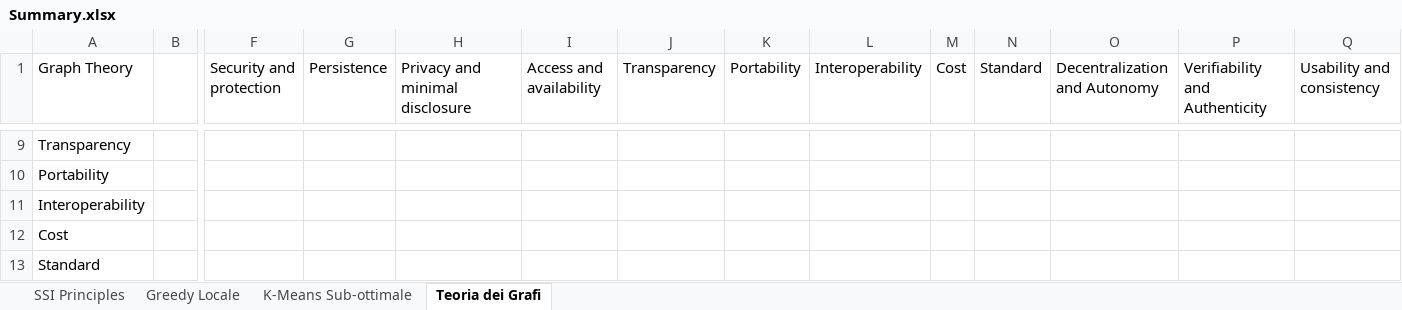
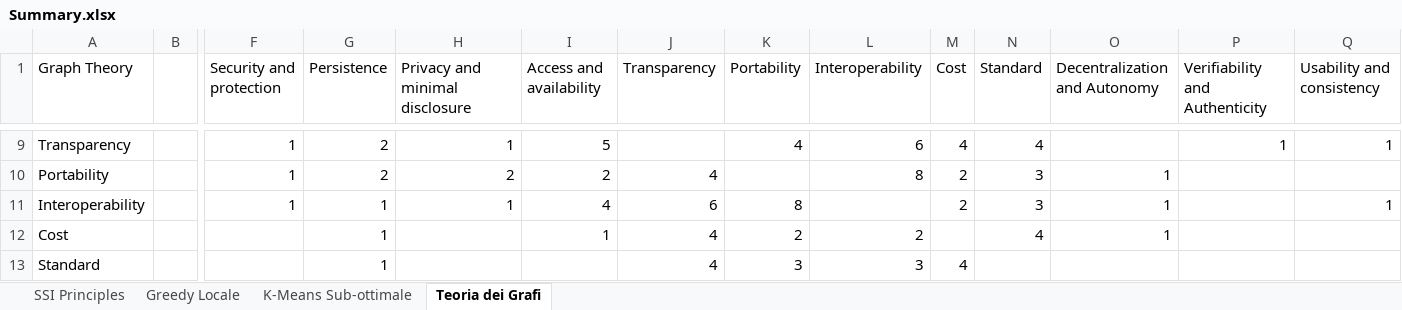
Before and after one commit to cristianlepore/Self-Sovereign-Identity, an Excel workbook: Definition/Tables/Principles_classification/Summary.xlsx, sheet Teoria dei Grafi, drawn as a sheet; only a part is shown, gaps mark what is left out; values as stored, in another font and other column widths than the file's, no cell formats; the diff covers the shown part only; the diff names each change by its address in the sheet, - before the commit and + after, or states it on an @@ line.

```diff
--- a/Definition/Tables/Principles_classification/Summary.xlsx (sheet Teoria dei Grafi)
+++ b/Definition/Tables/Principles_classification/Summary.xlsx (sheet Teoria dei Grafi)
-F9:F11 (Security and protection): (empty)
+F9:F11 (Security and protection): 1
-G9:G10 (Persistence): (empty)
+G9:G10 (Persistence): 2
-H9 (Privacy and minimal disclosure): (empty)
+H9 (Privacy and minimal disclosure): 1
-I9 (Access and availability): (empty)
+I9 (Access and availability): 5
-K9 (Portability): (empty)
+K9 (Portability): 4
-L9 (Interoperability): (empty)
+L9 (Interoperability): 6
-M9 (Cost): (empty)
+M9 (Cost): 4
-N9 (Standard): (empty)
+N9 (Standard): 4
-P9 (Verifiability and Authenticity): (empty)
+P9 (Verifiability and Authenticity): 1
-Q9 (Usability and consistency): (empty)
+Q9 (Usability and consistency): 1
-H10 (Privacy and minimal disclosure): (empty)
+H10 (Privacy and minimal disclosure): 2
-I10 (Access and availability): (empty)
+I10 (Access and availability): 2
-J10 (Transparency): (empty)
+J10 (Transparency): 4
-L10 (Interoperability): (empty)
+L10 (Interoperability): 8
-M10:M11 (Cost): (empty)
+M10:M11 (Cost): 2
-N10:N11 (Standard): (empty)
+N10:N11 (Standard): 3
-O10:O12 (Decentralization and Autonomy): (empty)
+O10:O12 (Decentralization and Autonomy): 1
-G11:G13 (Persistence): (empty)
+G11:G13 (Persistence): 1
-H11 (Privacy and minimal disclosure): (empty)
+H11 (Privacy and minimal disclosure): 1
-I11 (Access and availability): (empty)
+I11 (Access and availability): 4
-J11 (Transparency): (empty)
+J11 (Transparency): 6
-K11 (Portability): (empty)
+K11 (Portability): 8
-Q11 (Usability and consistency): (empty)
+Q11 (Usability and consistency): 1
-I12 (Access and availability): (empty)
+I12 (Access and availability): 1
-J12:J13 (Transparency): (empty)
+J12:J13 (Transparency): 4
-K12 (Portability): (empty)
+K12 (Portability): 2
-L12 (Interoperability): (empty)
+L12 (Interoperability): 2
-N12 (Standard): (empty)
+N12 (Standard): 4
-K13 (Portability): (empty)
+K13 (Portability): 3
-L13 (Interoperability): (empty)
+L13 (Interoperability): 3
-M13 (Cost): (empty)
+M13 (Cost): 4
```
Also changed, not shown: 61 edited cells elsewhere in this sheet, cell formats, 18 other files.
